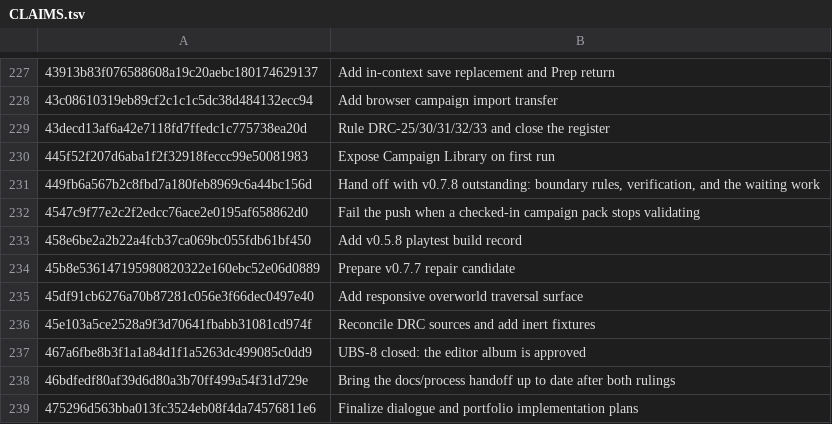
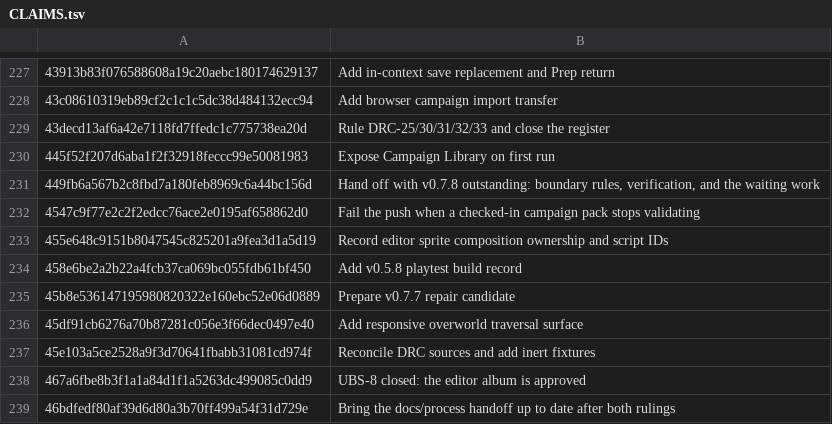
Before and after one commit to jackmanj1337/Project_Prometheus, a TSV file: AGENT/Ledger/CLAIMS.tsv, drawn as a sheet; only a part is shown, gaps mark what is left out; the shorter side is filled out with more unchanged rows.

Commit message:
Claim editor sprite composition ownership commit
AI-Tool: Codex CLI
AI-Model: unknown
AI-Run-ID: unknown
AI-Workspace: godot-prometheus-env

```diff
--- a/AGENT/Ledger/CLAIMS.tsv
+++ b/AGENT/Ledger/CLAIMS.tsv
@@ -232,2 +232,3 @@
 4547c9f77e2c2f2edcc76ace2e0195af658862d0	Fail the push when a checked-in campaign pack stops validating
+455e648c9151b8047545c825201a9fea3d1a5d19	Record editor sprite composition ownership and script IDs
 458e6be2a2b22a4fcb37ca069bc055fdb61bf450	Add v0.5.8 playtest build record
```
